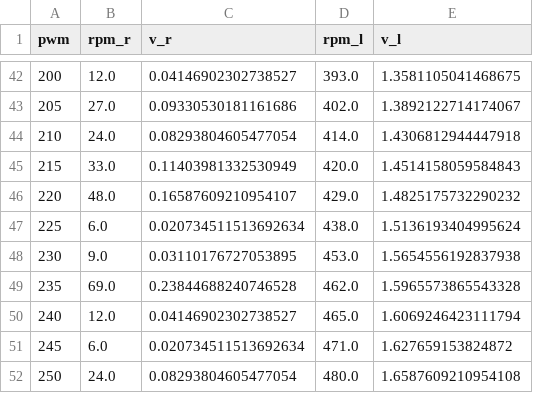
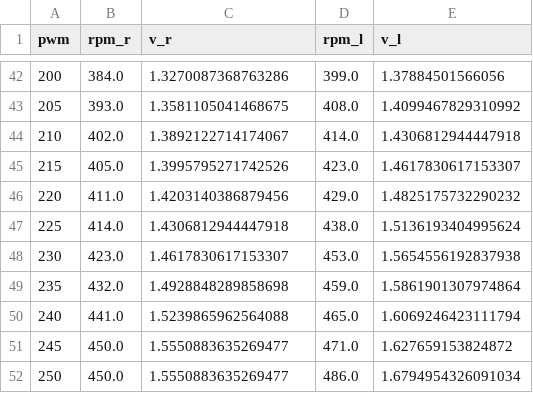
Before and after one commit to capaci-thor/iimas-bot, a CSV file: read.csv, drawn as a sheet; only a part is shown, gaps mark what is left out; the diff covers the shown part only.

```diff
--- a/read.csv
+++ b/read.csv
@@ -42,11 +42,11 @@ pwm,rpm_r,v_r,rpm_l,v_l
-200,12.0,0.04146902302738527,393.0,1.3581105041468675
-205,27.0,0.09330530181161686,402.0,1.3892122714174067
-210,24.0,0.08293804605477054,414.0,1.4306812944447918
-215,33.0,0.11403981332530949,420.0,1.4514158059584843
-220,48.0,0.16587609210954107,429.0,1.4825175732290232
-225,6.0,0.020734511513692634,438.0,1.5136193404995624
-230,9.0,0.03110176727053895,453.0,1.5654556192837938
-235,69.0,0.23844688240746528,462.0,1.5965573865543328
-240,12.0,0.04146902302738527,465.0,1.6069246423111794
-245,6.0,0.020734511513692634,471.0,1.627659153824872
-250,24.0,0.08293804605477054,480.0,1.6587609210954108
+200,384.0,1.3270087368763286,399.0,1.37884501566056
+205,393.0,1.3581105041468675,408.0,1.4099467829310992
+210,402.0,1.3892122714174067,414.0,1.4306812944447918
+215,405.0,1.3995795271742526,423.0,1.4617830617153307
+220,411.0,1.4203140386879456,429.0,1.4825175732290232
+225,414.0,1.4306812944447918,438.0,1.5136193404995624
+230,423.0,1.4617830617153307,453.0,1.5654556192837938
+235,432.0,1.4928848289858698,459.0,1.5861901307974864
+240,441.0,1.5239865962564088,465.0,1.6069246423111794
+245,450.0,1.5550883635269477,471.0,1.627659153824872
+250,450.0,1.5550883635269477,486.0,1.6794954326091034
```
Also changed, not shown: 134 edited cells elsewhere in this file.
